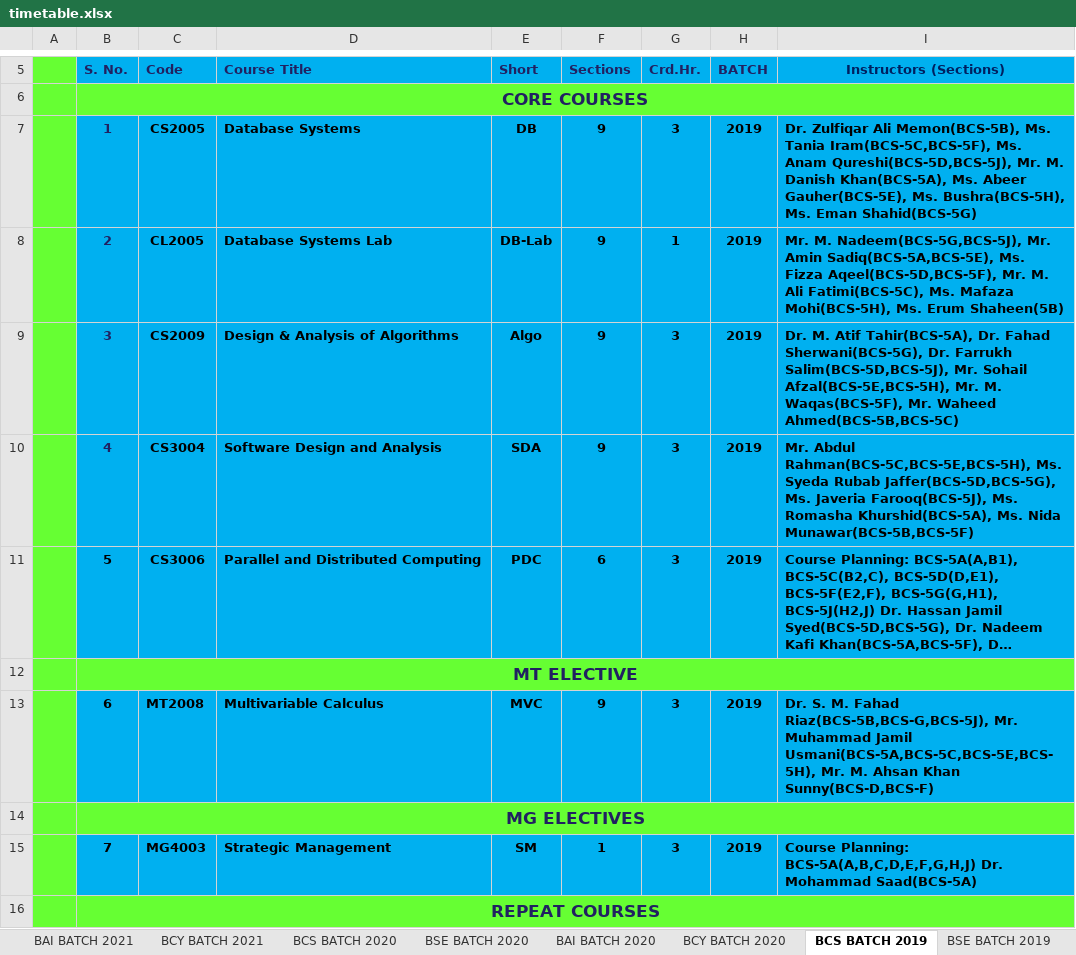
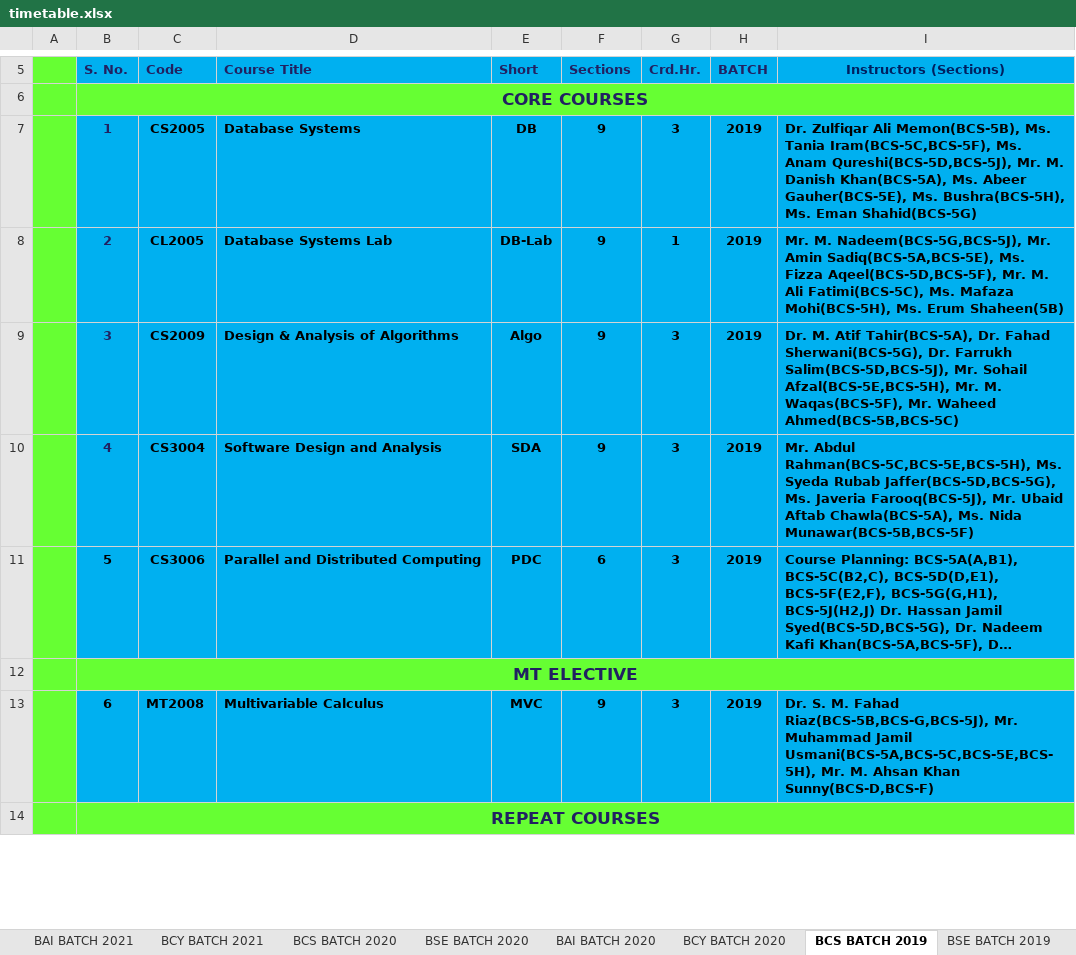
Before and after one commit to M1keZulu/veryFASTAPI, an Excel workbook: timetable.xlsx, sheet BCS BATCH 2019, drawn as a sheet; only a part is shown, gaps mark what is left out; long unchanged cells end in …; values as stored, in another font and other column widths than the file's, no borders; removed rows and columns are numbered as before the commit, all else as after; the diff covers the shown part only; the diff names each change by its address in the sheet, - before the commit and + after, or states it on an @@ line.

```diff
--- a/timetable.xlsx (sheet BCS BATCH 2019)
+++ b/timetable.xlsx (sheet BCS BATCH 2019)
-I10 (Instructors (Sections)): …Javeria Farooq(BCS-5J), Ms. Romasha Khurshid(BCS-5A), Ms. Nida…
+I10 (Instructors (Sections)): …Javeria Farooq(BCS-5J), Mr. Ubaid Aftab Chawla(BCS-5A), Ms. Nida…
-row 14:  | MG ELECTIVES
-row 15:  | 7 | MG4003 | Strategic Management | SM | 1 | 3 | 2019 | Course Planning: BCS-5A(A,B,C,D,E,F,G,H,J) Dr. Mohammad Saad(BCS-5A)
```
Also changed, not shown: 1 added row, 1 removed row and 20 edited cells elsewhere in this sheet, sheet Friday, sheet Thursday, sheet Wednesday, sheet Monday, sheet Tuesday, sheet Saturday, 4 more sheets, hidden cells, charts or pictures, 1 other file.
